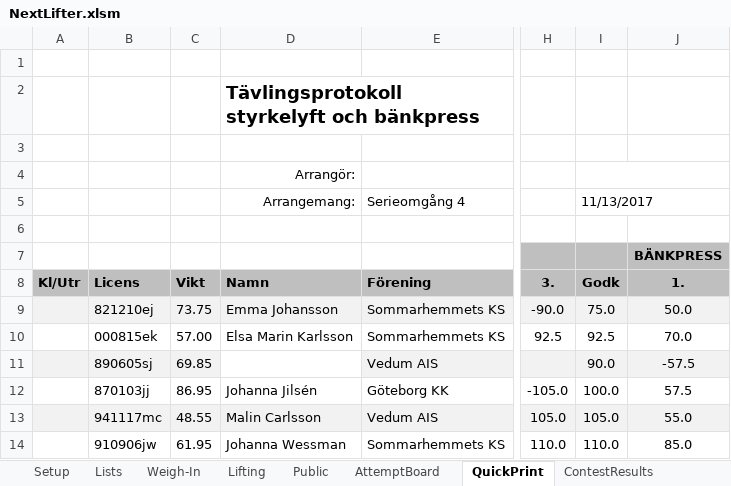
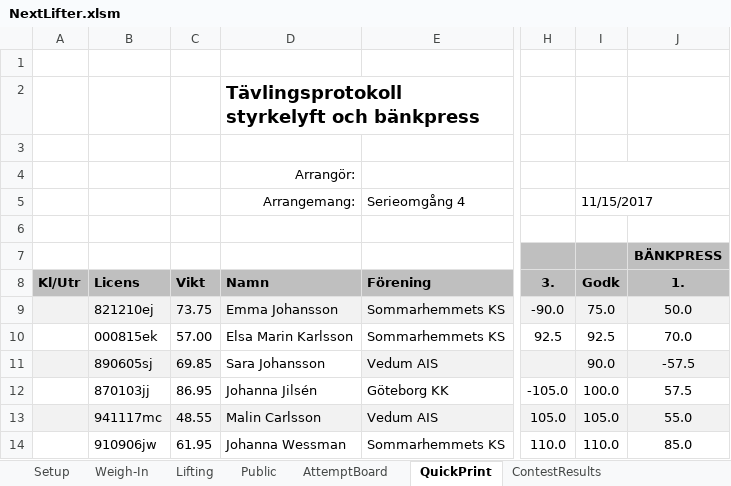
Before and after one commit to TianfuYun/NextLifter, an Excel workbook: NextLifter.xlsm, sheet QuickPrint, drawn as a sheet; only a part is shown, gaps mark what is left out; values as stored, in another font and other column widths than the file's, no borders; charts and pictures not drawn; the diff names each change by its address in the sheet, - before the commit and + after, or states it on an @@ line.

```diff
--- a/NextLifter.xlsm (sheet QuickPrint)
+++ b/NextLifter.xlsm (sheet QuickPrint)
@@ sheet tab hidden: Lists @@
-I5: 11/13/2017
+I5: 11/15/2017
-D11: (empty)
+D11: Sara Johansson
```
Also changed, not shown: sheet Public, sheet Weigh-In, sheet Lifting, sheet AttemptBoard, sheet Setup, sheet ContestResults, formulas that keep their value, hidden cells, charts or pictures, 3 other files.
